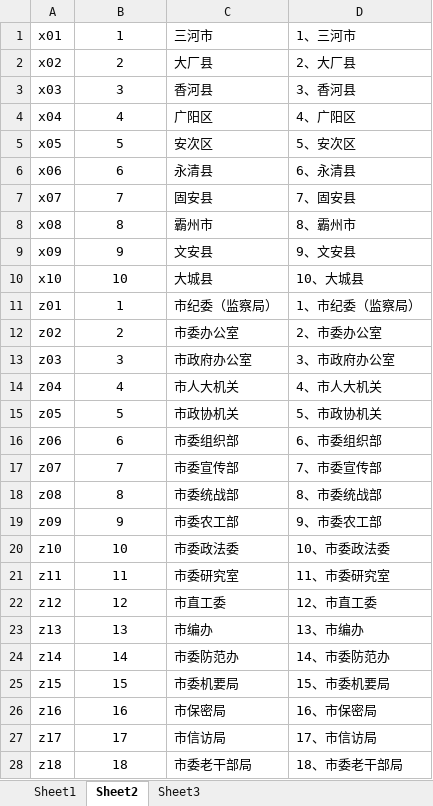
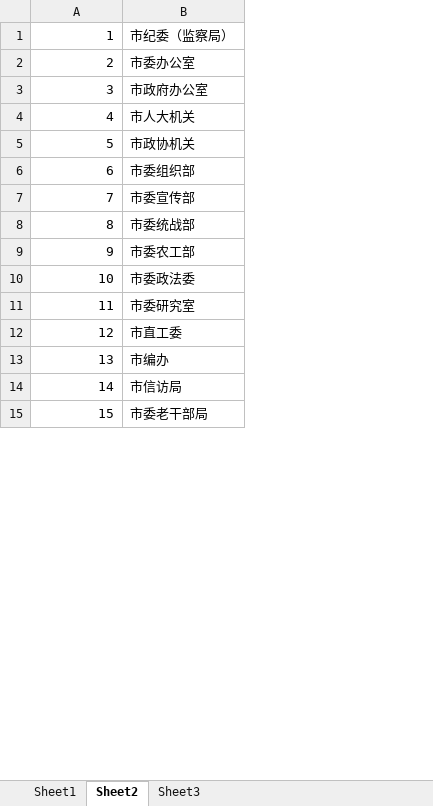
Before and after one commit to kinzohuny/php, an Excel workbook: vote/root/doc/廊坊市所有市直单位分类情况表（完整版）.xlsx, sheet Sheet2, drawn as a sheet; only a part is shown; values as stored, in another font and other column widths than the file's, no borders; removed rows and columns are numbered as before the commit, all else as after; the diff covers the shown part only; the diff names each change by its address in the sheet, - before the commit and + after, or states it on an @@ line.

```diff
--- a/vote/root/doc/廊坊市所有市直单位分类情况表（完整版）.xlsx (sheet Sheet2)
+++ b/vote/root/doc/廊坊市所有市直单位分类情况表（完整版）.xlsx (sheet Sheet2)
-column A, rows 11-23: z01 | z02 | z03 | z04 | z05 | z06 | z07 | z08 | z09 | z10 | z11 | z12 | z13; rows 27-28: z17 | z18
-column D, rows 11-23: 1、市纪委（监察局） | 2、市委办公室 | 3、市政府办公室 | 4、市人大机关 | 5、市政协机关 | 6、市委组织部 | 7、市委宣传部 | 8、市委统战部 | 9、市委农工部 | 10、市委政法委 | 11、市委研究室 | 12、市直工委 | 13、市编办; rows 27-28: 17、市信访局 | 18、市委老干部局
-row 1: x01 | 1 | 三河市 | 1、三河市
-row 2: x02 | 2 | 大厂县 | 2、大厂县
-row 3: x03 | 3 | 香河县 | 3、香河县
-row 4: x04 | 4 | 广阳区 | 4、广阳区
-row 5: x05 | 5 | 安次区 | 5、安次区
-row 6: x06 | 6 | 永清县 | 6、永清县
-row 7: x07 | 7 | 固安县 | 7、固安县
-row 8: x08 | 8 | 霸州市 | 8、霸州市
-row 9: x09 | 9 | 文安县 | 9、文安县
-row 10: x10 | 10 | 大城县 | 10、大城县
-A1:A13 alignment: center
+A1:A13 alignment: right
-row 24: z14 | 14 | 市委防范办 | 14、市委防范办
-row 25: z15 | 15 | 市委机要局 | 15、市委机要局
-row 26: z16 | 16 | 市保密局 | 16、市保密局
-A14: 17
+A14: 14
-A14:A15 alignment: center
+A14:A15 alignment: right
-A15: 18
+A15: 15
```
Also changed, not shown: 1 removed row, 72 edited cells and cell formats elsewhere in this sheet, sheet Sheet3, sheet Sheet1, 10 other files.
